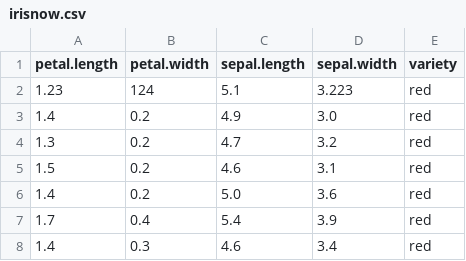
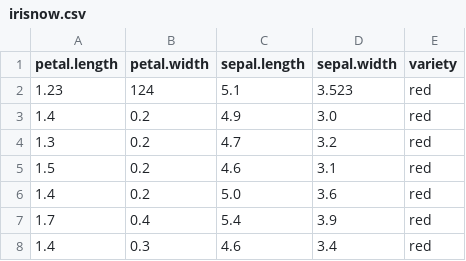
Before and after one commit to danielsoy/data, a CSV file: irisnow.csv, drawn as a sheet; only a part is shown.

Commit message:
Update irisnow.csv

```diff
--- a/irisnow.csv
+++ b/irisnow.csv
@@ -1,3 +1,3 @@
 petal.length,petal.width,sepal.length,sepal.width,variety
-1.23,124,5.1,3.223,red
+1.23,124,5.1,3.523,red
 1.4,0.2,4.9,3.0,red
```
